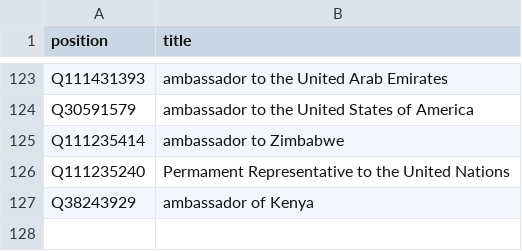
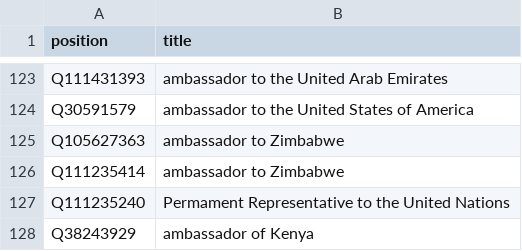
Before and after one commit to every-politician-scrapers/kenya, a CSV file: wikidata/xtra-positions.csv, drawn as a sheet; only a part is shown, gaps mark what is left out.

Commit message:
add more ambassadorial positions

```diff
--- a/wikidata/xtra-positions.csv
+++ b/wikidata/xtra-positions.csv
@@ -124,2 +124,3 @@ Q111431393,ambassador to the United Arab Emirates
 Q30591579,ambassador to the United States of America
+Q105627363,ambassador to Zimbabwe
 Q111235414,ambassador to Zimbabwe
```
